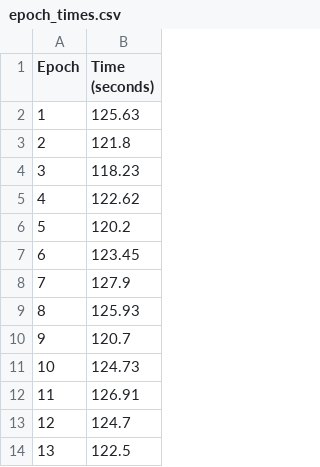
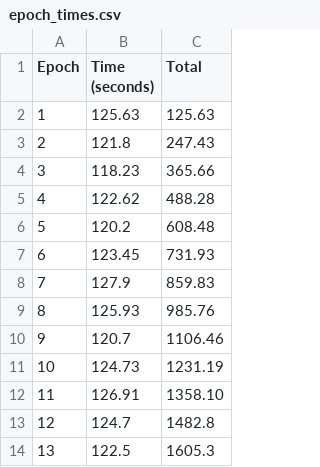
Before and after one commit to J-Galvis/Neural-Network-for-CIFAR-10, a CSV file: Results/epoch_times.csv, drawn as a sheet; only a part is shown; the diff names each change by its address in the sheet, - before the commit and + after, or states it on an @@ line.

Commit message:
25 epochs

```diff
--- a/Results/epoch_times.csv
+++ b/Results/epoch_times.csv
+column C (Total), rows 2-14: 125.63 | 247.43 | 365.66 | 488.28 | 608.48 | 731.93 | 859.83 | 985.76 | 1106.46 | 1231.19 | 1358.10 | 1482.8 | 1605.3
```
Also changed, not shown: 4 other files.
